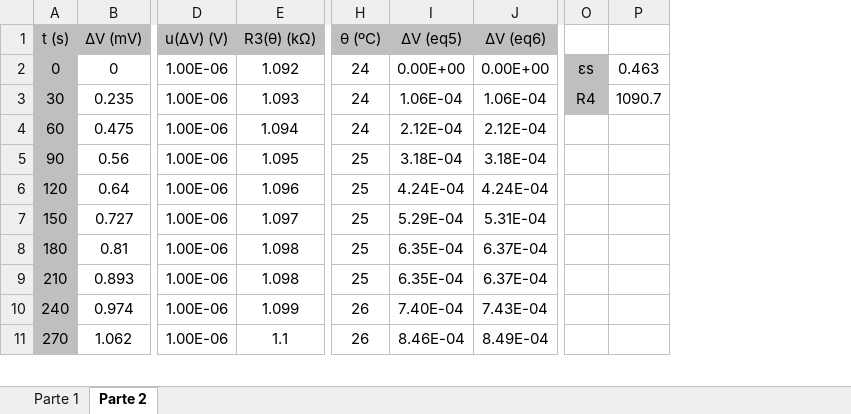
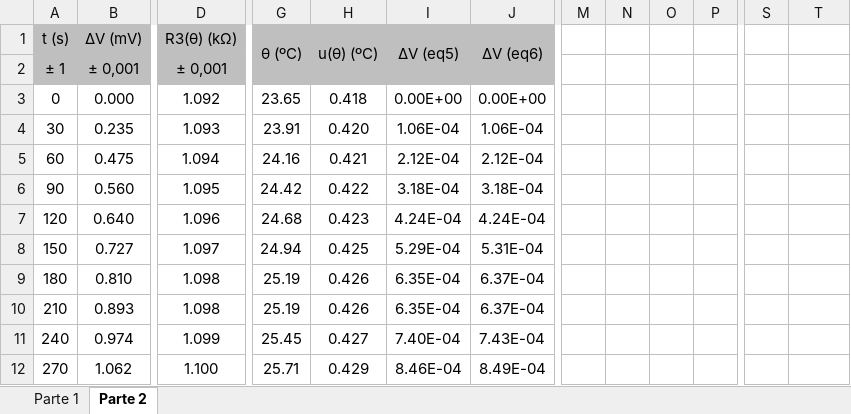
Before and after one commit to sergisousa/LABSFISICAI, an Excel workbook: T7B - PONTES.xlsx, sheet Parte 2, drawn as a sheet; only a part is shown, gaps mark what is left out; values as stored, in another font and other column widths than the file's, no borders; charts and pictures not drawn; removed rows and columns are numbered as before the commit, all else as after; rows hold the shown columns only; the diff covers the shown part only; the diff names each change by its address in the sheet, - before the commit and + after, or states it on an @@ line.

Commit message:
T7B - VERSÃO FINAL

```diff
--- a/T7B - PONTES.xlsx (sheet Parte 2)
+++ b/T7B - PONTES.xlsx (sheet Parte 2)
-column D (u(ΔV) (V)), rows 2-11: all 1.00E-06
+column H (u(θ) (ºC)), rows 3-12: 0.418 | 0.420 | 0.421 | 0.422 | 0.423 | 0.425 | 0.426 | 0.426 | 0.427 | 0.429
+column M, empty
+column N, empty
+column O, empty
+column P, empty
+G1:G2 merged
+I1:I2 merged
+J1:J2 merged
+row 2: ± 1 | ± 0,001 | ± 0,001
-A3:A12 fill: #BFBFBF
+A3:A12 fill: none
-B3 (ΔV (mV)): 0
+B3 (ΔV (mV)): 0.000
-G3 (θ (ºC)): 24
+G3 (θ (ºC)): 23.65
-S3: εs
+S3: (empty)
-S3:S4 fill: #BFBFBF
+S3:S4 fill: none
-T3: 0.463
+T3: (empty)
-G4 (θ (ºC)): 24
+G4 (θ (ºC)): 23.91
-S4: R4
+S4: (empty)
-T4: 1090.7
+T4: (empty)
-G5 (θ (ºC)): 24
+G5 (θ (ºC)): 24.16
-B6 (ΔV (mV)): 0.56
+B6 (ΔV (mV)): 0.560
-G6 (θ (ºC)): 25
+G6 (θ (ºC)): 24.42
-B7 (ΔV (mV)): 0.64
+B7 (ΔV (mV)): 0.640
-G7 (θ (ºC)): 25
+G7 (θ (ºC)): 24.68
-G8 (θ (ºC)): 25
+G8 (θ (ºC)): 24.94
-B9 (ΔV (mV)): 0.81
+B9 (ΔV (mV)): 0.810
-G9:G10 (θ (ºC)): 25
+G9:G10 (θ (ºC)): 25.19
-G11 (θ (ºC)): 26
+G11 (θ (ºC)): 25.45
-D12 (R3(θ) (kΩ)): 1.1
+D12 (R3(θ) (kΩ)): 1.100
-G12 (θ (ºC)): 26
+G12 (θ (ºC)): 25.71
```
Also changed, not shown: 83 edited cells, cell formats and merged cells elsewhere in this sheet, sheet Parte 1, formulas that keep their value, charts or pictures.
